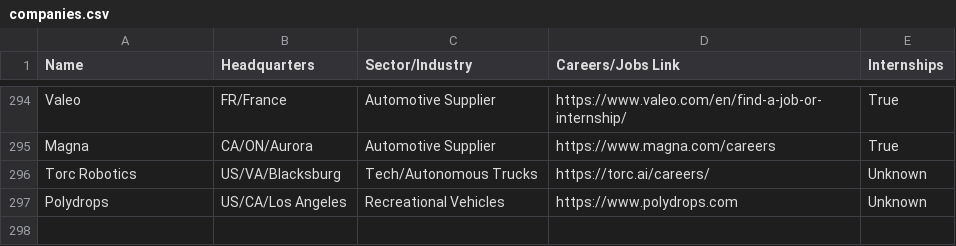
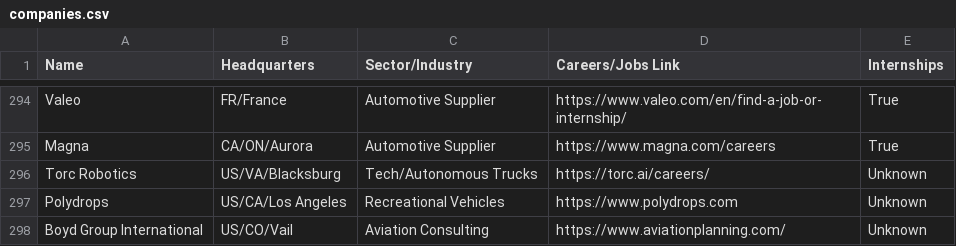
Before and after one commit to davidbailey/tum, a CSV file: companies.csv, drawn as a sheet; only a part is shown, gaps mark what is left out.

Commit message:
Update companies.csv

```diff
--- a/companies.csv
+++ b/companies.csv
@@ -297 +297,2 @@ Torc Robotics,US/VA/Blacksburg,Tech/Autonomous Trucks,https://torc.ai/careers/,U
 Polydrops,US/CA/Los Angeles,Recreational Vehicles,https://www.polydrops.com,Unknown
+Boyd Group International,US/CO/Vail,Aviation Consulting,https://www.aviationplanning.com/,Unknown
```
